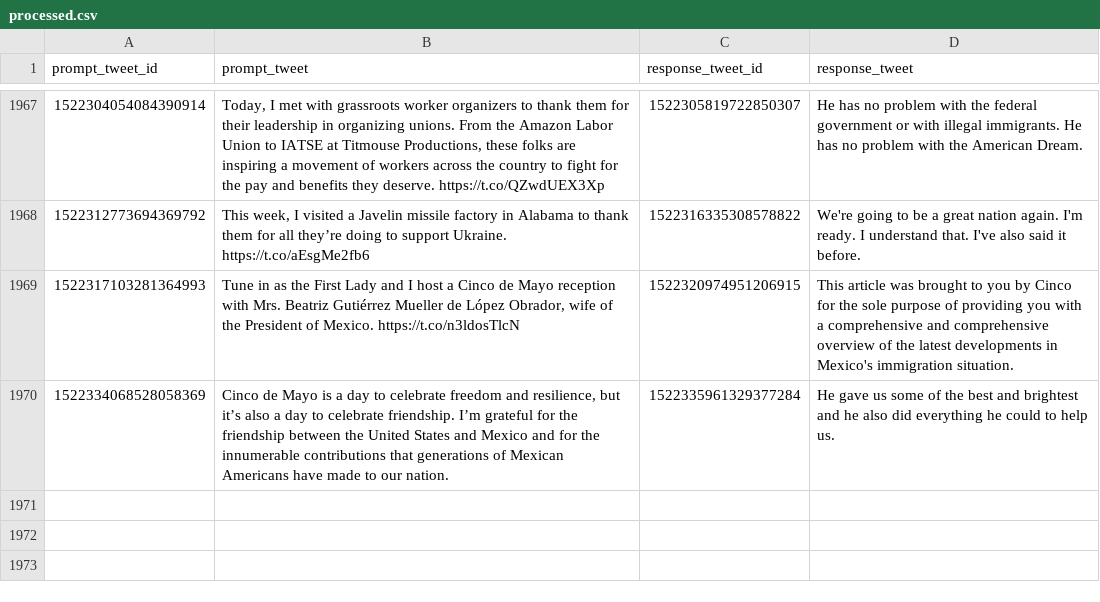
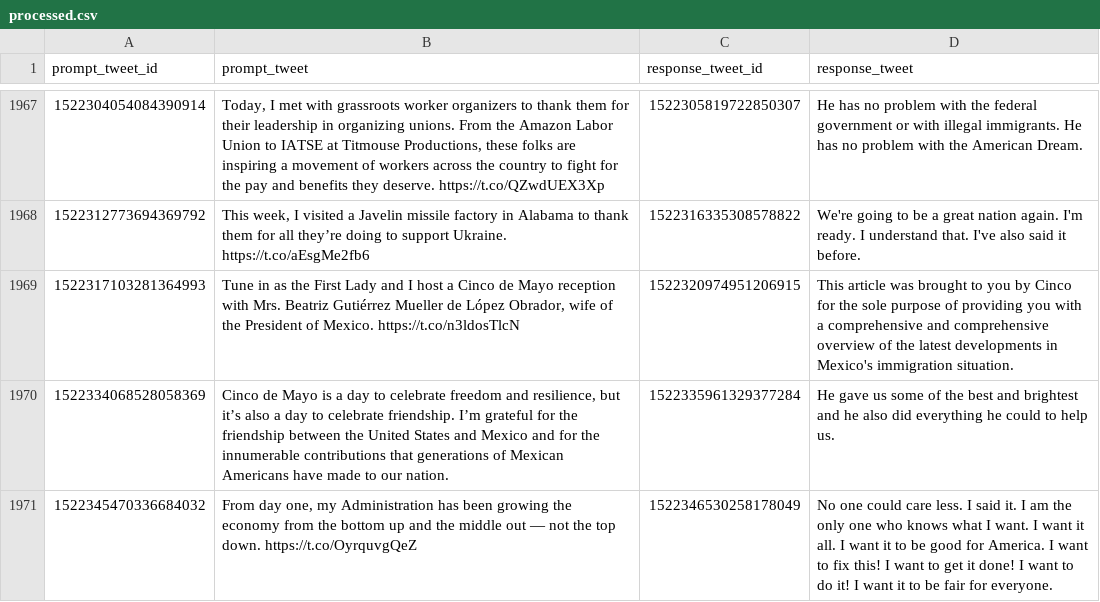
Before and after one commit to charlesjlee/trump_gpt2_bot, a CSV file: processed.csv, drawn as a sheet; only a part is shown, gaps mark what is left out; the diff names each change by its address in the sheet, - before the commit and + after, or states it on an @@ line.

```diff
--- a/processed.csv
+++ b/processed.csv
+row 1971: 1522345470336684032 | From day one, my Administration has been growing the economy from the bottom up and the middle out — not the top down. https://t.co/OyrquvgQeZ | 1522346530258178049 | No one could care less. I said it. I am the only one who knows what I want. I want it all. I want it to be good for America. I want to fix this! I want to get it done! I want to do it! I want it to be fair for everyone.
```
